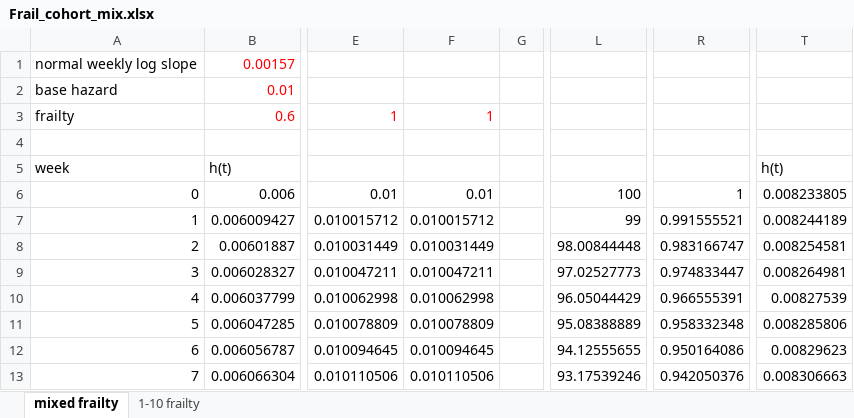
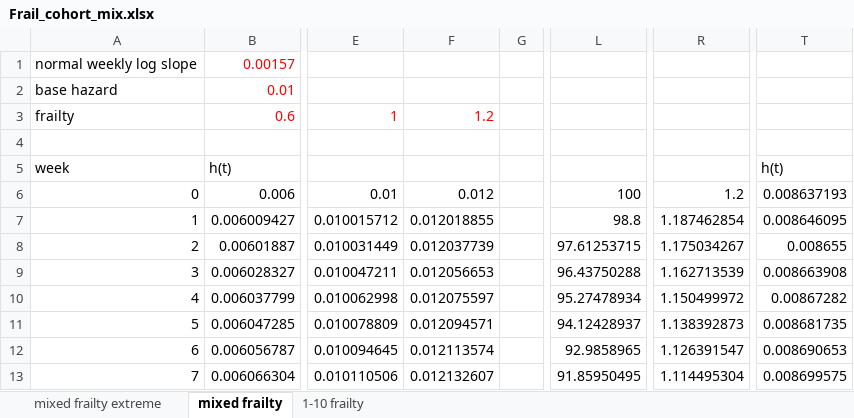
Before and after one commit to skirsch/KCOR, an Excel workbook: example/Frail_cohort_mix.xlsx, sheet mixed frailty, drawn as a sheet; only a part is shown, gaps mark what is left out; values as stored, in another font and other column widths than the file's, no borders; charts and pictures not drawn; the diff covers the shown part only; the diff names each change by its address in the sheet, - before the commit and + after, or states it on an @@ line.

```diff
--- a/example/Frail_cohort_mix.xlsx (sheet mixed frailty)
+++ b/example/Frail_cohort_mix.xlsx (sheet mixed frailty)
+sheet tab: mixed frailty extreme
-F3: 1
+F3: 1.2
-F6: 0.01
+F6: 0.012
-R6: 1
+R6: 1.2
-T6: 0.008233805
+T6: 0.008637193
-F7: 0.010015712
+F7: 0.012018855
-L7: 99
+L7: 98.8
-R7: 0.991555521
+R7: 1.187462854
-T7: 0.008244189
+T7: 0.008646095
-F8: 0.010031449
+F8: 0.012037739
-L8: 98.00844448
+L8: 97.61253715
-R8: 0.983166747
+R8: 1.175034267
-T8: 0.008254581
+T8: 0.008655
-F9: 0.010047211
+F9: 0.012056653
-L9: 97.02527773
+L9: 96.43750288
-R9: 0.974833447
+R9: 1.162713539
-T9: 0.008264981
+T9: 0.008663908
-F10: 0.010062998
+F10: 0.012075597
-L10: 96.05044429
+L10: 95.27478934
-R10: 0.966555391
+R10: 1.150499972
-T10: 0.00827539
+T10: 0.00867282
-F11: 0.010078809
+F11: 0.012094571
-L11: 95.08388889
+L11: 94.12428937
-R11: 0.958332348
+R11: 1.138392873
-T11: 0.008285806
+T11: 0.008681735
-F12: 0.010094645
+F12: 0.012113574
-L12: 94.12555655
+L12: 92.9858965
-R12: 0.950164086
+R12: 1.126391547
-T12: 0.00829623
+T12: 0.008690653
-F13: 0.010110506
+F13: 0.012132607
-L13: 93.17539246
+L13: 91.85950495
-R13: 0.942050376
+R13: 1.114495304
-T13: 0.008306663
+T13: 0.008699575
```
Also changed, not shown: 1592 edited cells elsewhere in this sheet, charts or pictures, data/Czech/KCOR_summary.xlsx, 3 other files.
